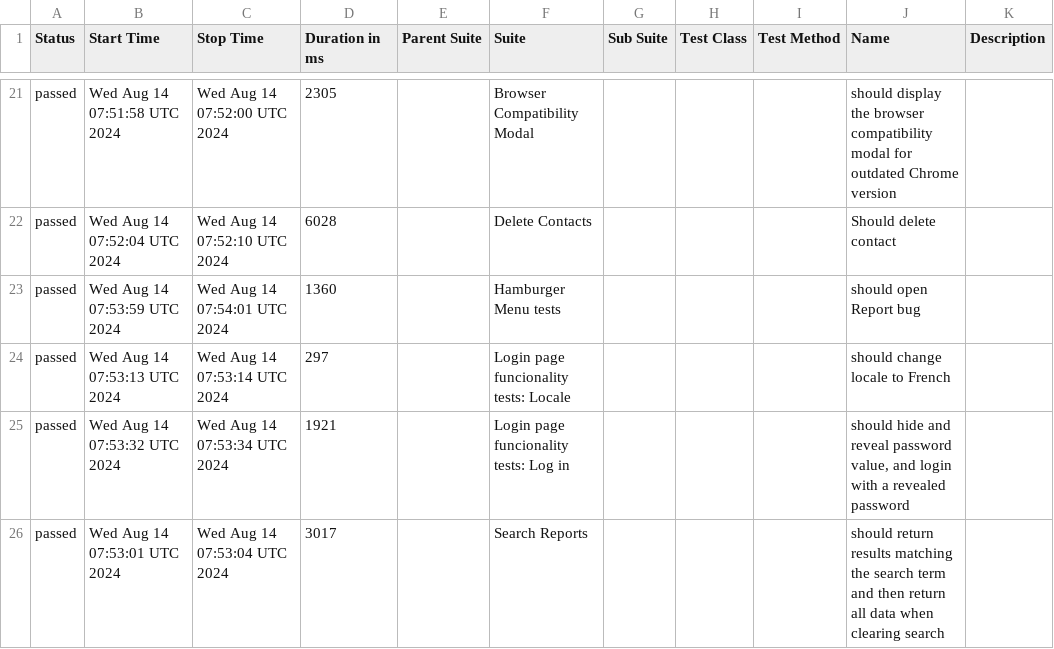
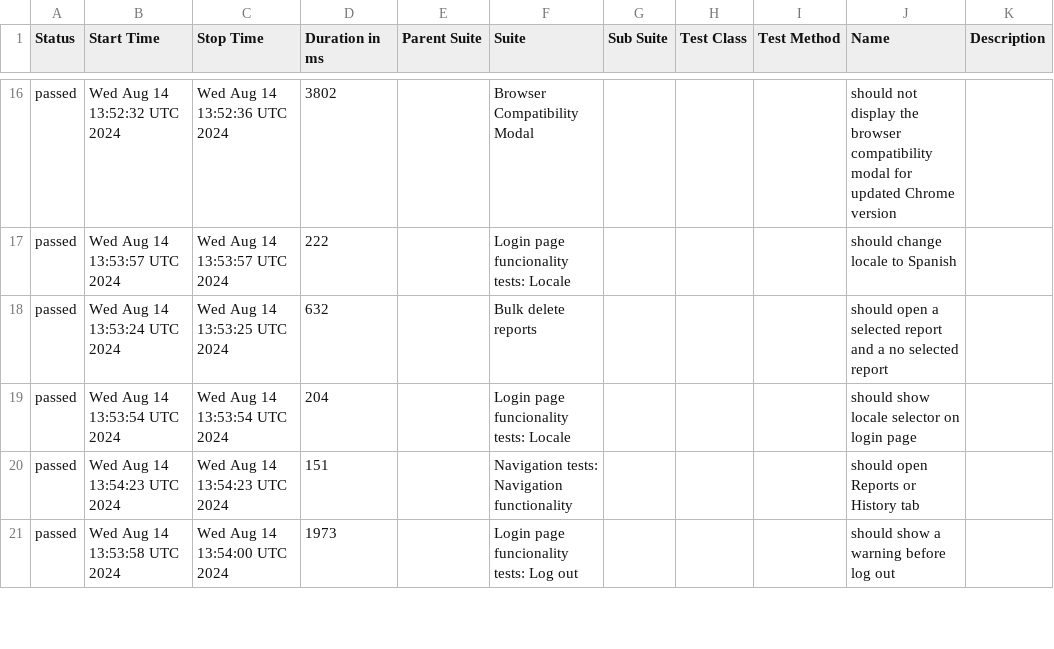
Before and after one commit to medic/build-history, a CSV file: cht-core/allure/ci-webdriver-default-mobile-all/allure-report/data/suites.csv, drawn as a sheet; only a part is shown, gaps mark what is left out; the diff covers the shown part only.

```diff
--- a/cht-core/allure/ci-webdriver-default-mobile-all/allure-report/data/suites.csv
+++ b/cht-core/allure/ci-webdriver-default-mobile-all/allure-report/data/suites.csv
@@ -21,6 +16,6 @@
-"passed","Wed Aug 14 07:51:58 UTC 2024","Wed Aug 14 07:52:00 UTC 2024","2305","","Browser Compatibility Modal","","","","should display the browser compatibility modal for outdated Chrome version",""
-"passed","Wed Aug 14 07:52:04 UTC 2024","Wed Aug 14 07:52:10 UTC 2024","6028","","Delete Contacts","","","","Should delete contact",""
-"passed","Wed Aug 14 07:53:59 UTC 2024","Wed Aug 14 07:54:01 UTC 2024","1360","","Hamburger Menu tests","","","","should open Report bug",""
-"passed","Wed Aug 14 07:53:13 UTC 2024","Wed Aug 14 07:53:14 UTC 2024","297","","Login page funcionality tests: Locale","","","","should change locale to French",""
-"passed","Wed Aug 14 07:53:32 UTC 2024","Wed Aug 14 07:53:34 UTC 2024","1921","","Login page funcionality tests: Log in","","","","should hide and reveal password value, and login with a revealed password",""
-"passed","Wed Aug 14 07:53:01 UTC 2024","Wed Aug 14 07:53:04 UTC 2024","3017","","Search Reports","","","","should return results matching the search term and then return all data when clearing search",""
+"passed","Wed Aug 14 13:52:32 UTC 2024","Wed Aug 14 13:52:36 UTC 2024","3802","","Browser Compatibility Modal","","","","should not display the browser compatibility modal for updated Chrome version",""
+"passed","Wed Aug 14 13:53:57 UTC 2024","Wed Aug 14 13:53:57 UTC 2024","222","","Login page funcionality tests: Locale","","","","should change locale to Spanish",""
+"passed","Wed Aug 14 13:53:24 UTC 2024","Wed Aug 14 13:53:25 UTC 2024","632","","Bulk delete reports","","","","should open a selected report and a no selected report",""
+"passed","Wed Aug 14 13:53:54 UTC 2024","Wed Aug 14 13:53:54 UTC 2024","204","","Login page funcionality tests: Locale","","","","should show locale selector on login page",""
+"passed","Wed Aug 14 13:54:23 UTC 2024","Wed Aug 14 13:54:23 UTC 2024","151","","Navigation tests: Navigation functionality","","","","should open Reports or History tab",""
+"passed","Wed Aug 14 13:53:58 UTC 2024","Wed Aug 14 13:54:00 UTC 2024","1973","","Login page funcionality tests: Log out","","","","should show a warning before log out",""
```
Also changed, not shown: 6 added rows, 6 removed rows and 97 edited cells elsewhere in this file, cht-core/allure/ci-webdriver-default-mobile-all/allure-report/data/behaviors.csv, 53 other files.
